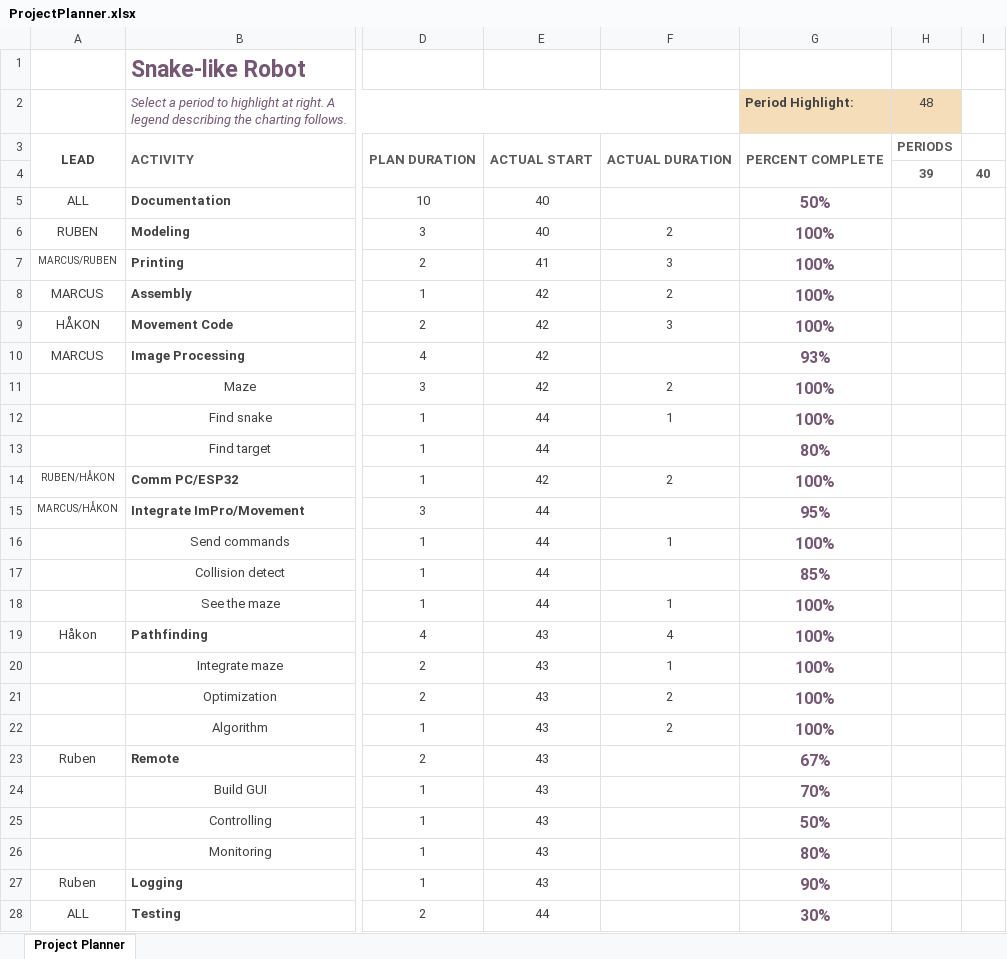
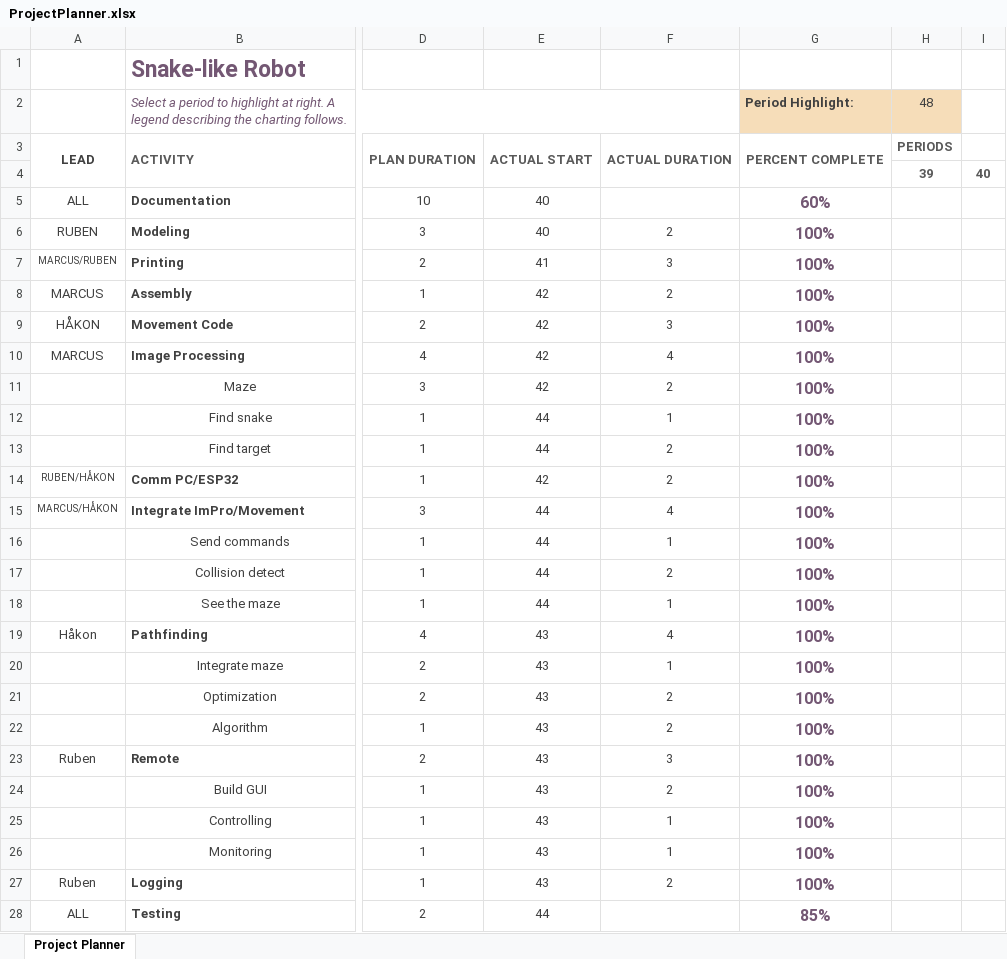
Before and after one commit to VeslRuben/Luretiks-Slange, an Excel workbook: Documents/ProjectPlanner.xlsx, sheet Project Planner, drawn as a sheet; only a part is shown, gaps mark what is left out; values as stored, in another font and other column widths than the file's, no borders; conditional formats not drawn; the diff names each change by its address in the sheet, - before the commit and + after, or states it on an @@ line.

Commit message:
Added documentation to every class. Program is considered done.

```diff
--- a/Documents/ProjectPlanner.xlsx (sheet Project Planner)
+++ b/Documents/ProjectPlanner.xlsx (sheet Project Planner)
-G5 (Period Highlight:): 50%
+G5 (Period Highlight:): 60%
-F10: (empty)
+F10: 4
-G10 (Period Highlight:): 93%
+G10 (Period Highlight:): 100%
-F13: (empty)
+F13: 2
-G13 (Period Highlight:): 80%
+G13 (Period Highlight:): 100%
-F15: (empty)
+F15: 4
-G15 (Period Highlight:): 95%
+G15 (Period Highlight:): 100%
-F17: (empty)
+F17: 2
-G17 (Period Highlight:): 85%
+G17 (Period Highlight:): 100%
-F23: (empty)
+F23: 3
-G23 (Period Highlight:): 67%
+G23 (Period Highlight:): 100%
-F24: (empty)
+F24: 2
-G24 (Period Highlight:): 70%
+G24 (Period Highlight:): 100%
-F25:F26: (empty)
+F25:F26: 1
-G25 (Period Highlight:): 50%
+G25 (Period Highlight:): 100%
-G26 (Period Highlight:): 80%
+G26 (Period Highlight:): 100%
-F27: (empty)
+F27: 2
-G27 (Period Highlight:): 90%
+G27 (Period Highlight:): 100%
-G28 (Period Highlight:): 30%
+G28 (Period Highlight:): 85%
```
Also changed, not shown: 22 other files.
